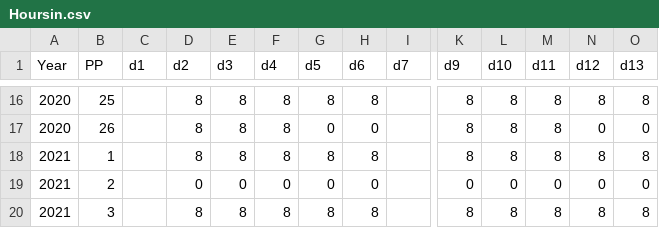
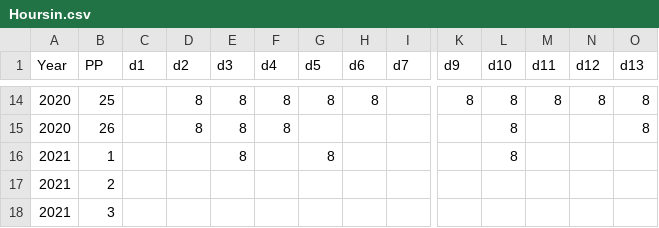
Before and after one commit to ChuckBV/La_tracker, a CSV file: Data/Hoursin.csv, drawn as a sheet; only a part is shown, gaps mark what is left out; addresses are those after the commit; the diff covers the shown part only; the diff names each change by its address in the sheet, - before the commit and + after, or states it on an @@ line.

```diff
--- a/Data/Hoursin.csv
+++ b/Data/Hoursin.csv
-G15 (d5): 0
+G15 (d5): (empty)
-H15 (d6): 0
+H15 (d6): (empty)
-K15:K16 (d9): 8
+K15:K16 (d9): (empty)
-M15:M16 (d11): 8
+M15:M16 (d11): (empty)
-N15 (d12): 0
+N15 (d12): (empty)
-O15 (d13): 0
+O15 (d13): 8
-D16 (d2): 8
+D16 (d2): (empty)
-F16 (d4): 8
+F16 (d4): (empty)
-H16 (d6): 8
+H16 (d6): (empty)
-N16 (d12): 8
+N16 (d12): (empty)
-O16 (d13): 8
+O16 (d13): (empty)
-D17 (d2): 0
+D17 (d2): (empty)
-E17 (d3): 0
+E17 (d3): (empty)
-F17 (d4): 0
+F17 (d4): (empty)
-G17 (d5): 0
+G17 (d5): (empty)
-H17 (d6): 0
+H17 (d6): (empty)
-K17 (d9): 0
+K17 (d9): (empty)
-L17 (d10): 0
+L17 (d10): (empty)
-M17 (d11): 0
+M17 (d11): (empty)
-N17 (d12): 0
+N17 (d12): (empty)
-O17 (d13): 0
+O17 (d13): (empty)
-D18 (d2): 8
+D18 (d2): (empty)
-E18 (d3): 8
+E18 (d3): (empty)
-F18 (d4): 8
+F18 (d4): (empty)
-G18 (d5): 8
+G18 (d5): (empty)
-H18 (d6): 8
+H18 (d6): (empty)
-K18 (d9): 8
+K18 (d9): (empty)
-L18 (d10): 8
+L18 (d10): (empty)
-M18 (d11): 8
+M18 (d11): (empty)
-N18 (d12): 8
+N18 (d12): (empty)
-O18 (d13): 8
+O18 (d13): (empty)
```
Also changed, not shown: 2 added rows, 2 removed rows and 123 edited cells elsewhere in this file, Results/Hoursout.csv, 1 other file.
